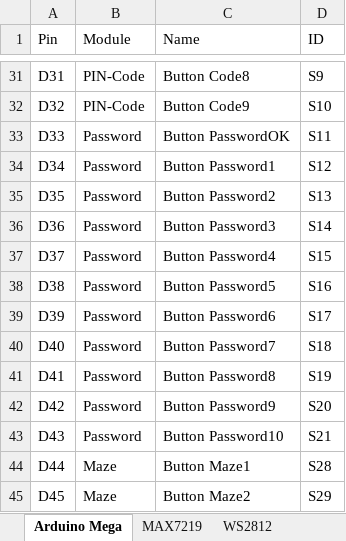
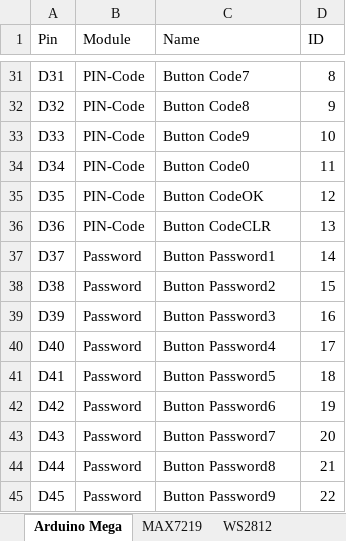
Before and after one commit to Theta-Dev/KeepTalkingBomb, an Excel workbook: KeepTalking_Pins.xlsx, sheet Arduino Mega, drawn as a sheet; only a part is shown, gaps mark what is left out; values as stored, in another font and other column widths than the file's, no borders; the diff covers the shown part only; the diff names each change by its address in the sheet, - before the commit and + after, or states it on an @@ line.

```diff
--- a/KeepTalking_Pins.xlsx (sheet Arduino Mega)
+++ b/KeepTalking_Pins.xlsx (sheet Arduino Mega)
-C31 (Name): Button Code8
+C31 (Name): Button Code7
-D31 (ID): S9
+D31 (ID): 8
-C32 (Name): Button Code9
+C32 (Name): Button Code8
-D32 (ID): S10
+D32 (ID): 9
-B33:B36 (Module): Password
+B33:B36 (Module): PIN-Code
-C33 (Name): Button PasswordOK
+C33 (Name): Button Code9
-D33 (ID): S11
+D33 (ID): 10
-C34 (Name): Button Password1
+C34 (Name): Button Code0
-D34 (ID): S12
+D34 (ID): 11
-C35 (Name): Button Password2
+C35 (Name): Button CodeOK
-D35 (ID): S13
+D35 (ID): 12
-C36 (Name): Button Password3
+C36 (Name): Button CodeCLR
-D36 (ID): S14
+D36 (ID): 13
-C37 (Name): Button Password4
+C37 (Name): Button Password1
-D37 (ID): S15
+D37 (ID): 14
-C38 (Name): Button Password5
+C38 (Name): Button Password2
-D38 (ID): S16
+D38 (ID): 15
-C39 (Name): Button Password6
+C39 (Name): Button Password3
-D39 (ID): S17
+D39 (ID): 16
-C40 (Name): Button Password7
+C40 (Name): Button Password4
-D40 (ID): S18
+D40 (ID): 17
-C41 (Name): Button Password8
+C41 (Name): Button Password5
-D41 (ID): S19
+D41 (ID): 18
-C42 (Name): Button Password9
+C42 (Name): Button Password6
-D42 (ID): S20
+D42 (ID): 19
-C43 (Name): Button Password10
+C43 (Name): Button Password7
-D43 (ID): S21
+D43 (ID): 20
-B44:B45 (Module): Maze
+B44:B45 (Module): Password
-C44 (Name): Button Maze1
+C44 (Name): Button Password8
-D44 (ID): S28
+D44 (ID): 21
-C45 (Name): Button Maze2
+C45 (Name): Button Password9
-D45 (ID): S29
+D45 (ID): 22
```
Also changed, not shown: 97 edited cells elsewhere in this sheet, sheet MAX7219, other sheet tabs, 13 other files.
